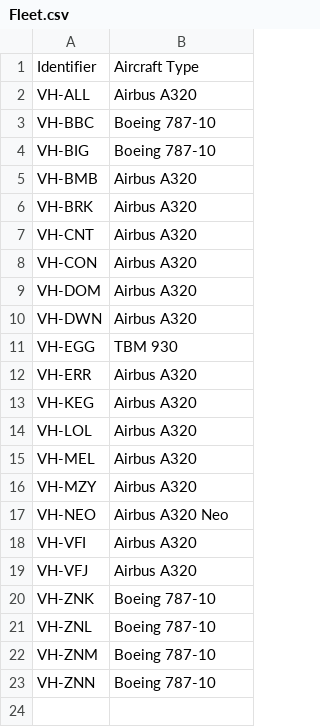
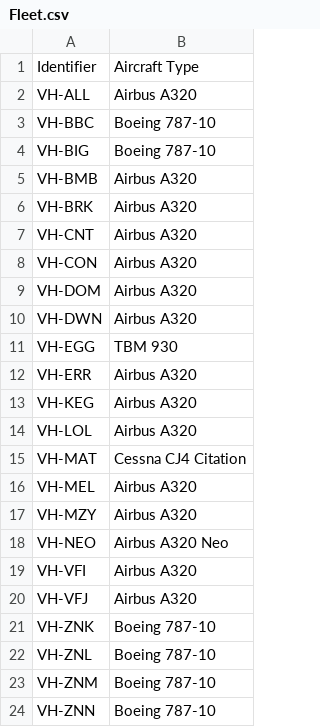
Before and after one commit to Mattyb21/IncontinentalAssignFlights, a CSV file: Assign New Flights/Fleet.csv, drawn as a sheet; the diff names each change by its address in the sheet, - before the commit and + after, or states it on an @@ line.

```diff
--- a/Assign New Flights/Fleet.csv
+++ b/Assign New Flights/Fleet.csv
+row 15: VH-MAT | Cessna CJ4 Citation
```
Also changed, not shown: 4 other files.
